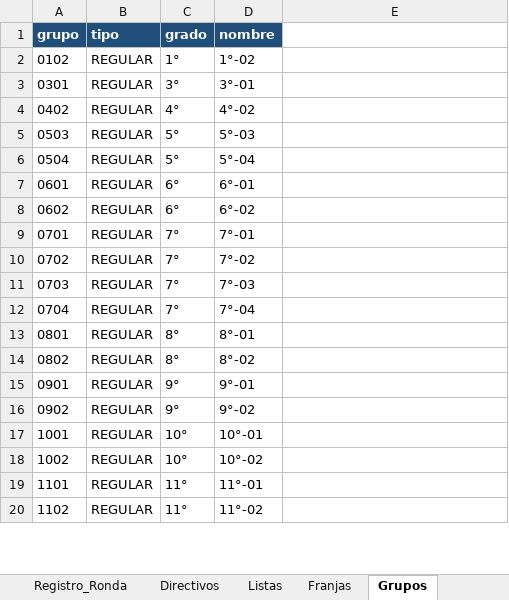
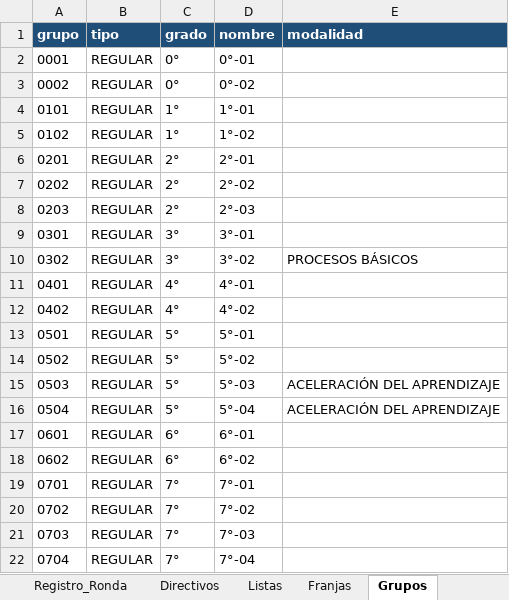
Before and after one commit to franciscojavier1005/imagenes, an Excel workbook: ICET_Control_Asistencia_Docente_2026.xlsx, sheet Grupos, drawn as a sheet; only a part is shown; the shorter side is filled out with more unchanged rows; values as stored, in another font and other column widths than the file's, no borders; addresses are those after the commit; the diff names each change by its address in the sheet, - before the commit and + after, or states it on an @@ line.

```diff
--- a/ICET_Control_Asistencia_Docente_2026.xlsx (sheet Grupos)
+++ b/ICET_Control_Asistencia_Docente_2026.xlsx (sheet Grupos)
-E1: (empty)
+E1: modalidad
-E1 fill: none
+E1 fill: #1F4E78
+row 2: 0001 | REGULAR | 0° | 0°-01
+row 3: 0002 | REGULAR | 0° | 0°-02
+row 4: 0101 | REGULAR | 1° | 1°-01
+row 6: 0201 | REGULAR | 2° | 2°-01
+row 7: 0202 | REGULAR | 2° | 2°-02
+row 8: 0203 | REGULAR | 2° | 2°-03
+row 10: 0302 | REGULAR | 3° | 3°-02 | PROCESOS BÁSICOS
+row 11: 0401 | REGULAR | 4° | 4°-01
+row 13: 0501 | REGULAR | 5° | 5°-01
+row 14: 0502 | REGULAR | 5° | 5°-02
-E15:E16 (modalidad): (empty)
+E15:E16 (modalidad): ACELERACIÓN DEL APRENDIZAJE
```
Also changed, not shown: sheet Horario, sheet Matriz_Grupos, sheet Docentes, sheet Ronda, sheet LEEME, other sheet tabs, hidden cells, 12 other files.
